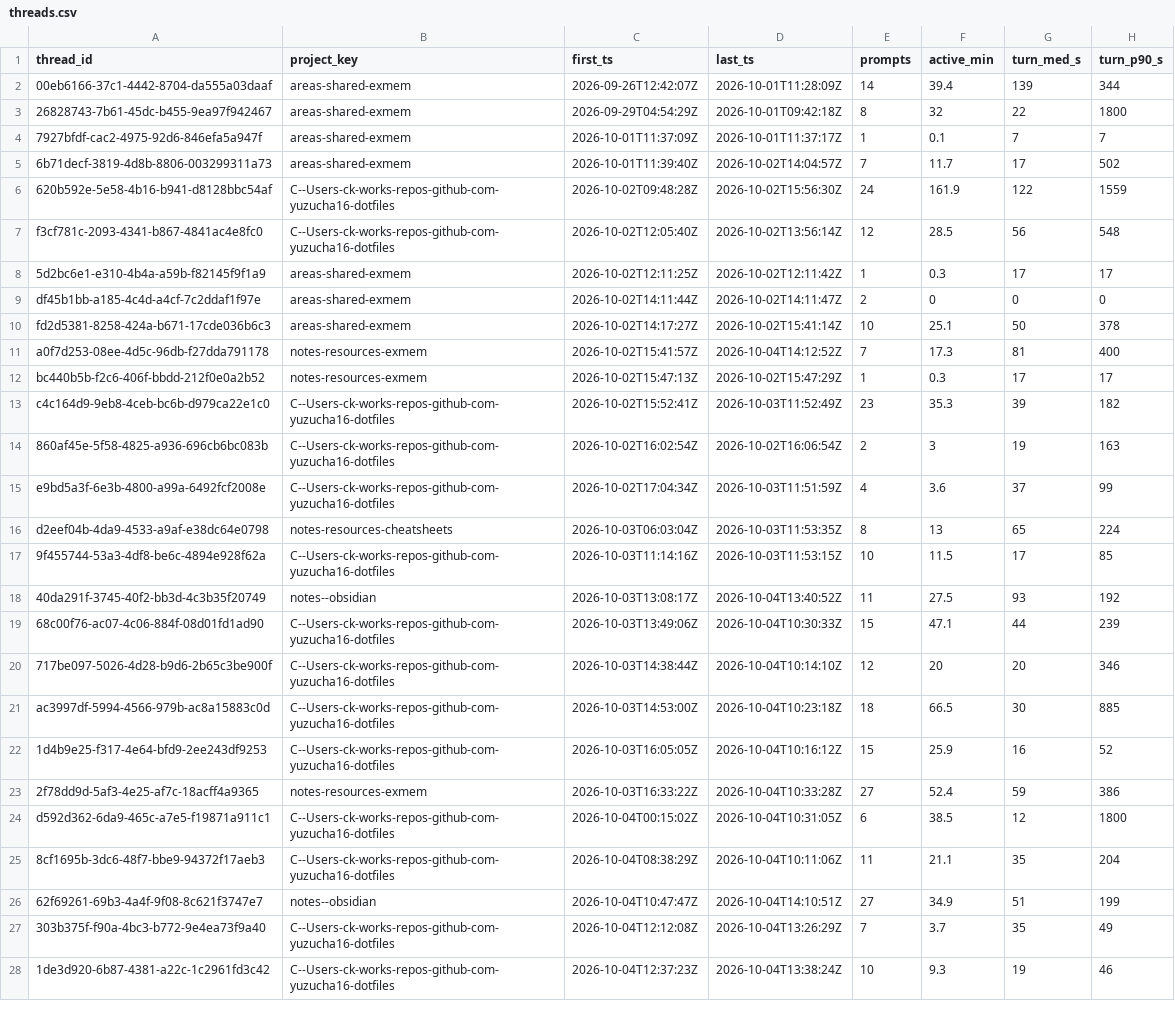
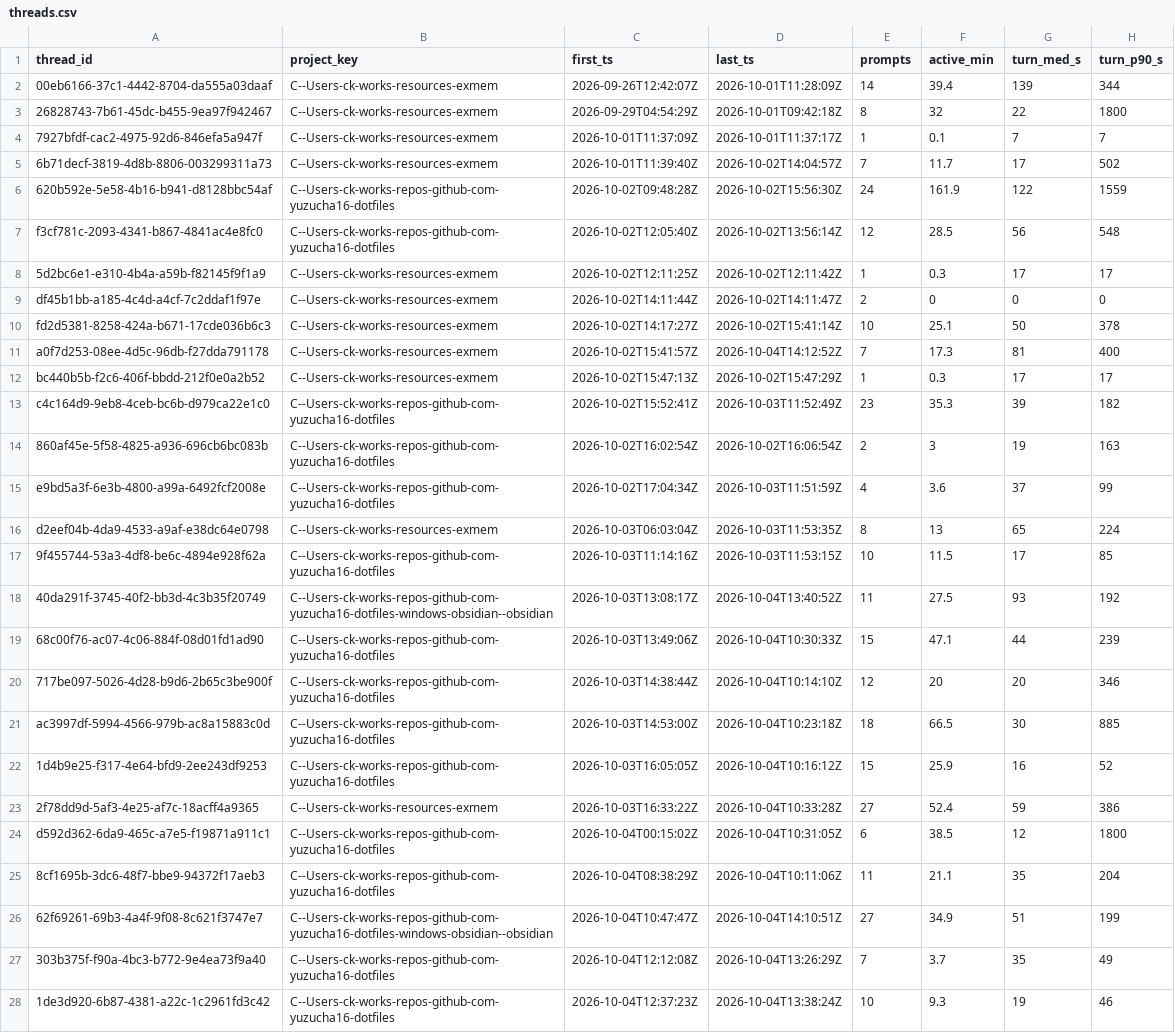
Before and after one commit to yuzucha16/worksample, a CSV file: docs/metrics/threads.csv, drawn as a sheet; only a part is shown; the diff covers the shown part only; the diff names each change by its address in the sheet, - before the commit and + after, or states it on an @@ line.

```diff
--- a/docs/metrics/threads.csv
+++ b/docs/metrics/threads.csv
-B2:B5 (project_key): areas-shared-exmem
+B2:B5 (project_key): C--Users-ck-works-resources-exmem
-B8:B10 (project_key): areas-shared-exmem
+B8:B10 (project_key): C--Users-ck-works-resources-exmem
-B11:B12 (project_key): notes-resources-exmem
+B11:B12 (project_key): C--Users-ck-works-resources-exmem
-B16 (project_key): notes-resources-cheatsheets
+B16 (project_key): C--Users-ck-works-resources-exmem
-B18 (project_key): notes--obsidian
+B18 (project_key): C--Users-ck-works-repos-github-com-yuzucha16-dotfiles-windows-obsidian--obsidian
-B23 (project_key): notes-resources-exmem
+B23 (project_key): C--Users-ck-works-resources-exmem
-B26 (project_key): notes--obsidian
+B26 (project_key): C--Users-ck-works-repos-github-com-yuzucha16-dotfiles-windows-obsidian--obsidian
```
Also changed, not shown: 5 added rows and 35 edited cells elsewhere in this file, docs/metrics/events.csv, docs/metrics/sessions.csv.
